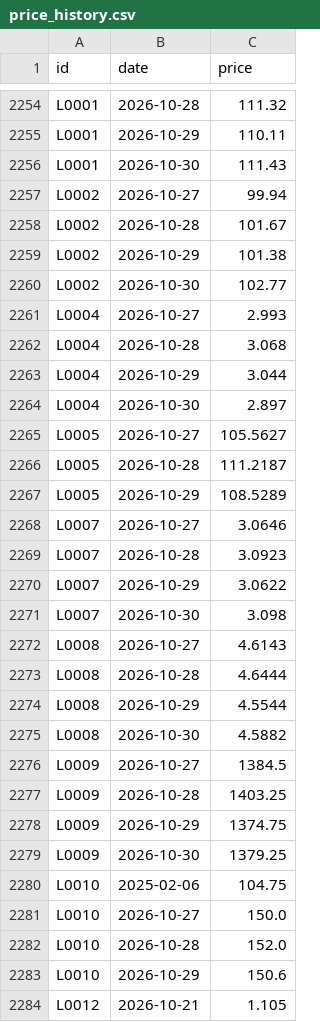
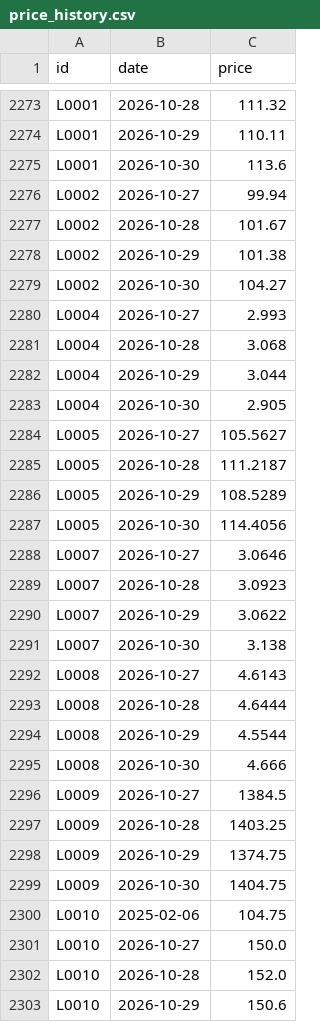
Before and after one commit to etaram/commodity-feeder, a CSV file: data/leads/price_history.csv, drawn as a sheet; only a part is shown, gaps mark what is left out; the shorter side is filled out with more unchanged rows; the diff covers the shown part only.

```diff
--- a/data/leads/price_history.csv
+++ b/data/leads/price_history.csv
@@ -2255,3 +2274,3 @@ L0001,2026-10-28,111.32
 L0001,2026-10-29,110.11
-L0001,2026-10-30,111.43
+L0001,2026-10-30,113.6
 L0002,2026-10-27,99.94
@@ -2259,3 +2278,3 @@ L0002,2026-10-28,101.67
 L0002,2026-10-29,101.38
-L0002,2026-10-30,102.77
+L0002,2026-10-30,104.27
 L0004,2026-10-27,2.993
@@ -2263,3 +2282,3 @@ L0004,2026-10-28,3.068
 L0004,2026-10-29,3.044
-L0004,2026-10-30,2.897
+L0004,2026-10-30,2.905
 L0005,2026-10-27,105.5627
@@ -2267,2 +2286,3 @@ L0005,2026-10-28,111.2187
 L0005,2026-10-29,108.5289
+L0005,2026-10-30,114.4056
 L0007,2026-10-27,3.0646
@@ -2270,3 +2290,3 @@ L0007,2026-10-28,3.0923
 L0007,2026-10-29,3.0622
-L0007,2026-10-30,3.098
+L0007,2026-10-30,3.138
 L0008,2026-10-27,4.6143
@@ -2274,3 +2294,3 @@ L0008,2026-10-28,4.6444
 L0008,2026-10-29,4.5544
-L0008,2026-10-30,4.5882
+L0008,2026-10-30,4.666
 L0009,2026-10-27,1384.5
@@ -2278,3 +2298,3 @@ L0009,2026-10-28,1403.25
 L0009,2026-10-29,1374.75
-L0009,2026-10-30,1379.25
+L0009,2026-10-30,1404.75
 L0010,2025-02-06,104.75
```
Also changed, not shown: 25 added rows and 47 edited cells elsewhere in this file, 1 other file.
